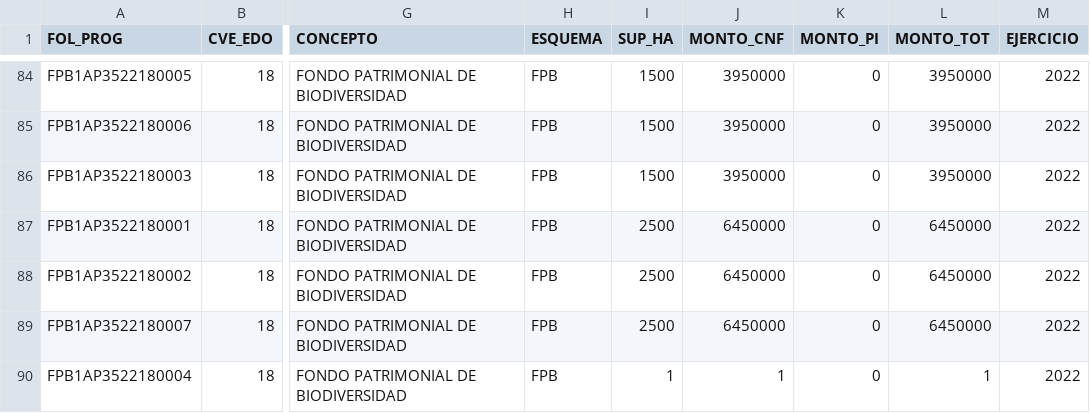
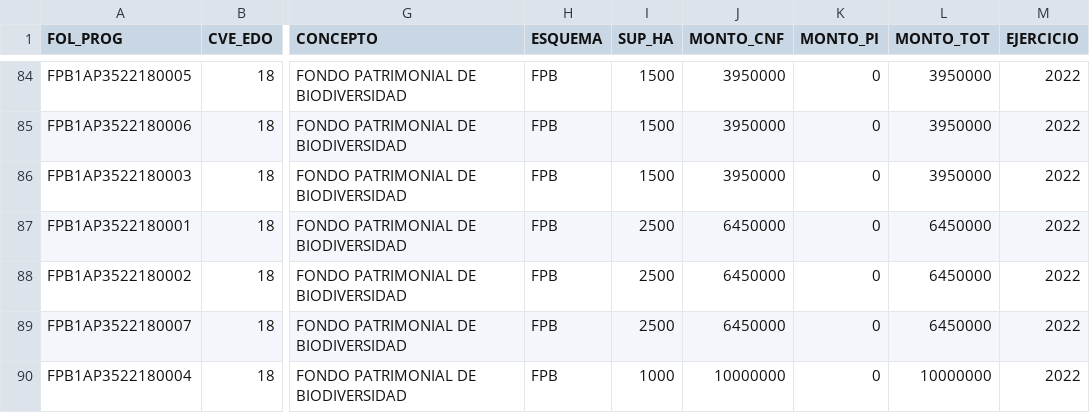
Before and after one commit to criromi/monitor-conafor, a CSV file: Pruebas/PSA/BD_PSA_FEB_2026.csv, drawn as a sheet; only a part is shown, gaps mark what is left out; the diff names each change by its address in the sheet, - before the commit and + after, or states it on an @@ line.

```diff
--- a/Pruebas/PSA/BD_PSA_FEB_2026.csv
+++ b/Pruebas/PSA/BD_PSA_FEB_2026.csv
-I90 (SUP_HA): 1
+I90 (SUP_HA): 1000
-J90 (MONTO_CNF): 1
+J90 (MONTO_CNF): 10000000
-L90 (MONTO_TOT): 1
+L90 (MONTO_TOT): 10000000
```
Also changed, not shown: 19 other files.
